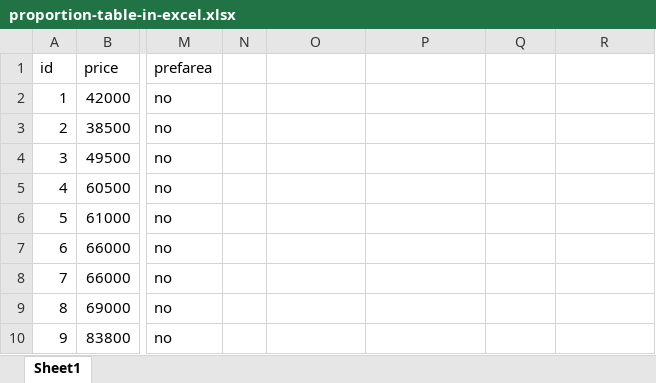
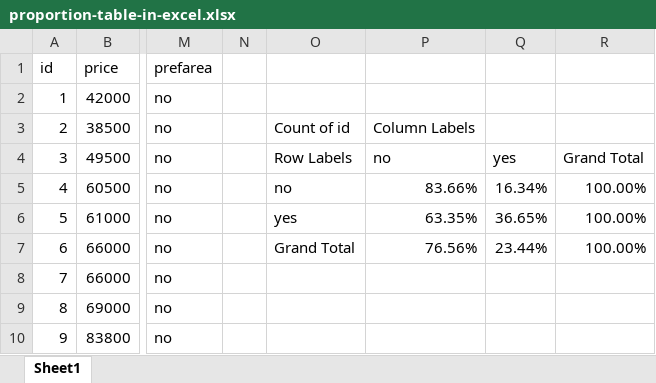
Before and after one commit to summerofgeorge/blog-files, an Excel workbook: proportion-table-in-excel.xlsx, sheet Sheet1, drawn as a sheet; only a part is shown, gaps mark what is left out; values as stored, in another font and other column widths than the file's, no borders; table styles not drawn; the diff names each change by its address in the sheet, - before the commit and + after, or states it on an @@ line.

```diff
--- a/proportion-table-in-excel.xlsx (sheet Sheet1)
+++ b/proportion-table-in-excel.xlsx (sheet Sheet1)
-O3: (empty)
+O3: Count of id
-P3: (empty)
+P3: Column Labels
-O4: (empty)
+O4: Row Labels
-P4: (empty)
+P4: no
-Q4: (empty)
+Q4: yes
-R4: (empty)
+R4: Grand Total
-O5: (empty)
+O5: no
-P5: (empty)
+P5: 83.66%
-Q5: (empty)
+Q5: 16.34%
-R5:R7: (empty)
+R5:R7: 100.00%
-O6: (empty)
+O6: yes
-P6: (empty)
+P6: 63.35%
-Q6: (empty)
+Q6: 36.65%
-O7: (empty)
+O7: Grand Total
-P7: (empty)
+P7: 76.56%
-Q7: (empty)
+Q7: 23.44%
```
Also changed, not shown: 1 other file.
